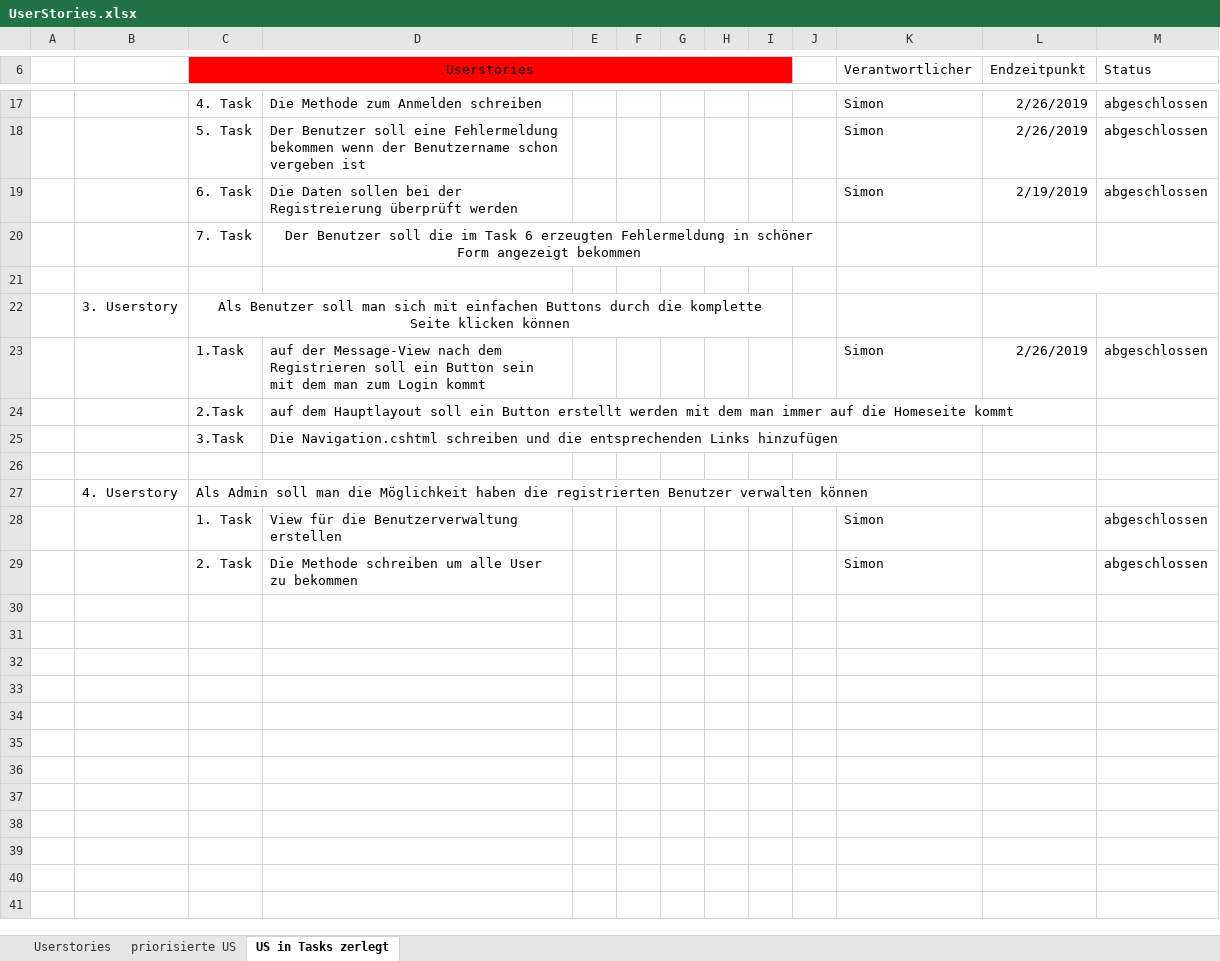
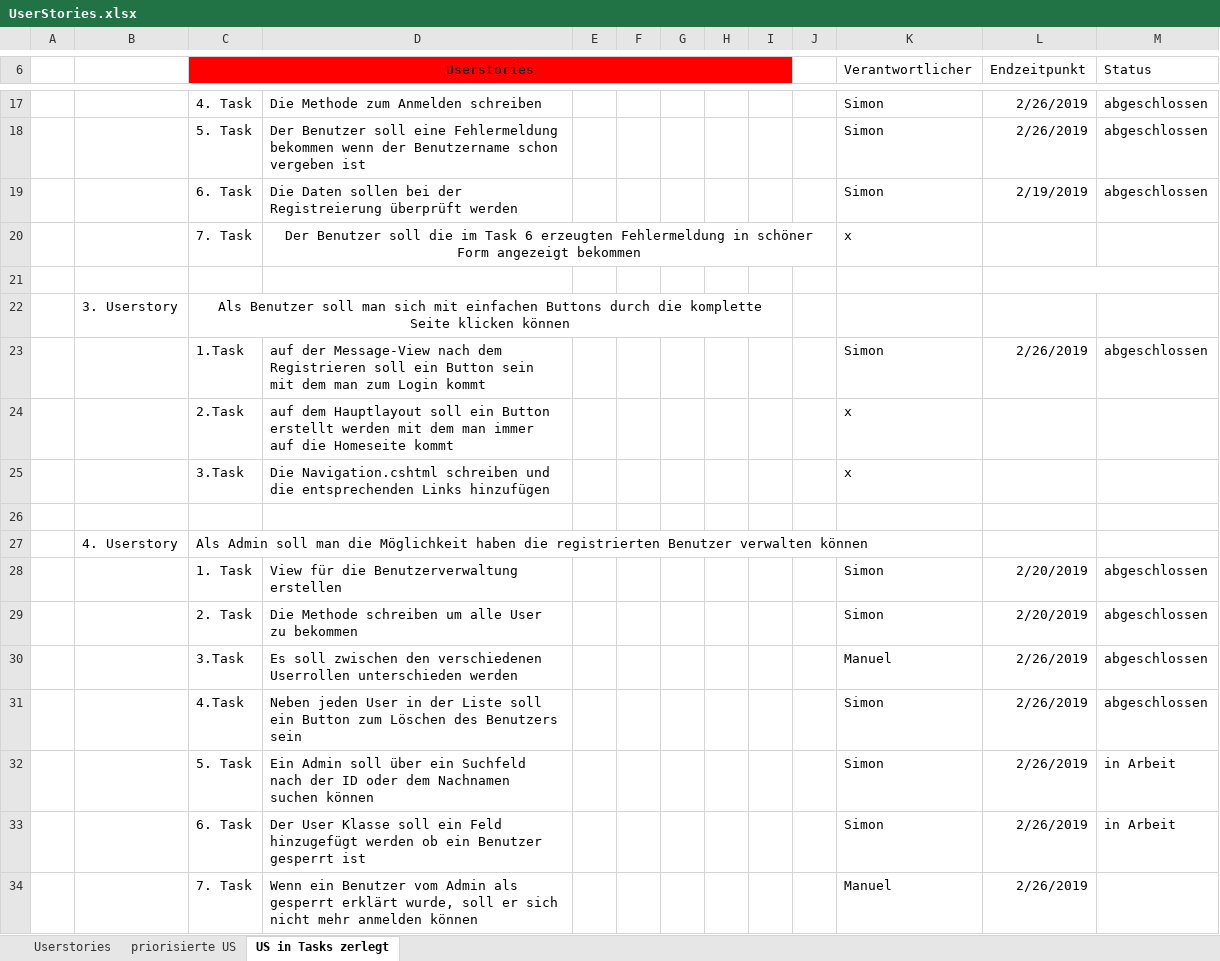
Before and after one commit to Simon040101/websiteManuelSimon, an Excel workbook: UserStories.xlsx, sheet US in Tasks zerlegt, drawn as a sheet; only a part is shown, gaps mark what is left out; values as stored, in another font and other column widths than the file's, no borders; the diff names each change by its address in the sheet, - before the commit and + after, or states it on an @@ line.

```diff
--- a/UserStories.xlsx (sheet US in Tasks zerlegt)
+++ b/UserStories.xlsx (sheet US in Tasks zerlegt)
-K20 (Verantwortlicher): (empty)
+K20 (Verantwortlicher): x
-K24:K25 (Verantwortlicher): (empty)
+K24:K25 (Verantwortlicher): x
-L28:L29 (Endzeitpunkt): (empty)
+L28:L29 (Endzeitpunkt): 2/20/2019
+row 30:  |  | 3.Task | Es soll zwischen den verschiedenen Userrollen unterschieden werden |  |  |  |  |  |  | Manuel | 2/26/2019 | abgeschlossen
+row 31:  |  | 4.Task | Neben jeden User in der Liste soll ein Button zum Löschen des Benutzers sein |  |  |  |  |  |  | Simon | 2/26/2019 | abgeschlossen
+row 32:  |  | 5. Task | Ein Admin soll über ein Suchfeld nach der ID oder dem Nachnamen suchen können |  |  |  |  |  |  | Simon | 2/26/2019 | in Arbeit
+row 33:  |  | 6. Task | Der User Klasse soll ein Feld hinzugefügt werden ob ein Benutzer gesperrt ist |  |  |  |  |  |  | Simon | 2/26/2019 | in Arbeit
+row 34:  |  | 7. Task | Wenn ein Benutzer vom Admin als gesperrt erklärt wurde, soll er sich nicht mehr anmelden können |  |  |  |  |  |  | Manuel | 2/26/2019
```
Also changed, not shown: 4 other files.
